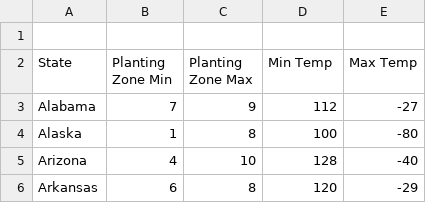
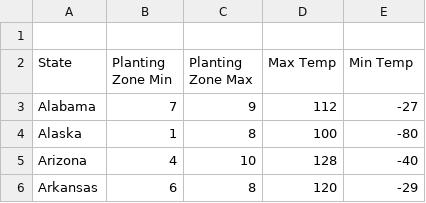
Before and after one commit to shreereddi/PlantifyAppPublic, a CSV file: data/States.csv, drawn as a sheet; only a part is shown.

```diff
--- a/data/States.csv
+++ b/data/States.csv
@@ -1,3 +1,3 @@
 ,,,,
-State,Planting Zone Min,Planting Zone Max,Min Temp,Max Temp
+State,Planting Zone Min,Planting Zone Max,Max Temp,Min Temp
 Alabama,7,9,112,-27
```
Also changed, not shown: data/PlantData.csv, 2 other files.
